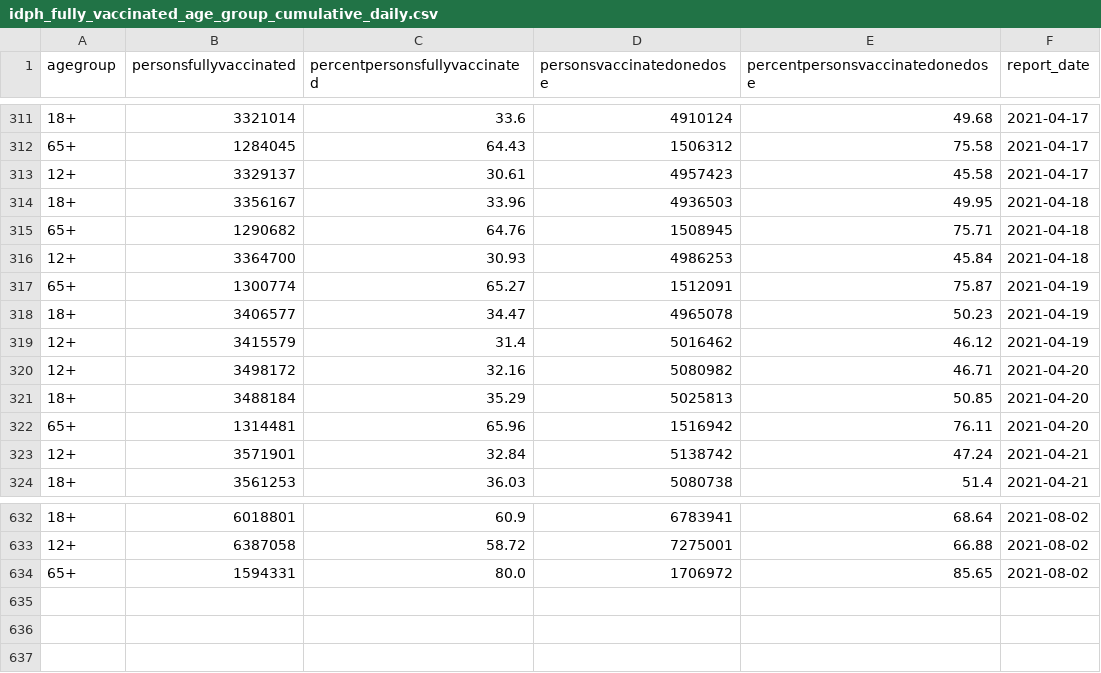
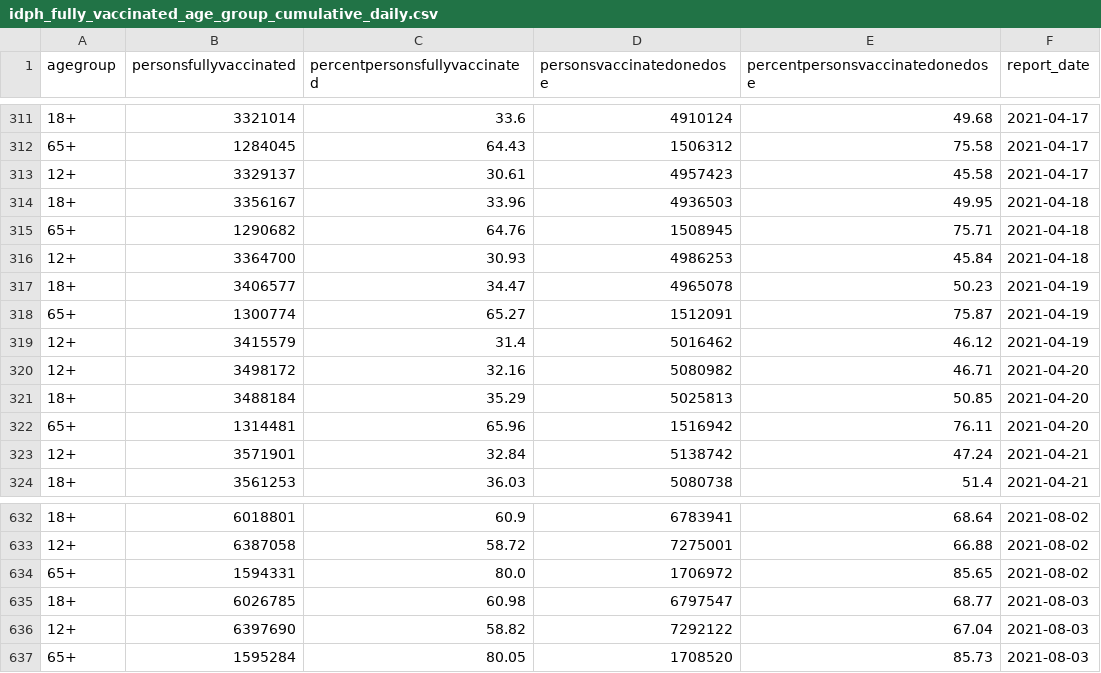
Before and after one commit to cbschicago/IL-COVID-19-vaccine-data, a CSV file: output/idph_fully_vaccinated_age_group_cumulative_daily.csv, drawn as a sheet; only a part is shown, gaps mark what is left out.

```diff
--- a/output/idph_fully_vaccinated_age_group_cumulative_daily.csv
+++ b/output/idph_fully_vaccinated_age_group_cumulative_daily.csv
@@ -316,4 +316,4 @@ agegroup,personsfullyvaccinated,percentpersonsfullyvaccinated,personsvaccinatedo
 12+,3364700,30.93,4986253,45.84,2021-04-18
+18+,3406577,34.47,4965078,50.23,2021-04-19
 65+,1300774,65.27,1512091,75.87,2021-04-19
-18+,3406577,34.47,4965078,50.23,2021-04-19
 12+,3415579,31.4,5016462,46.12,2021-04-19
@@ -634 +634,4 @@ agegroup,personsfullyvaccinated,percentpersonsfullyvaccinated,personsvaccinatedo
 65+,1594331,80.0,1706972,85.65,2021-08-02
+18+,6026785,60.98,6797547,68.77,2021-08-03
+12+,6397690,58.82,7292122,67.04,2021-08-03
+65+,1595284,80.05,1708520,85.73,2021-08-03
```
Also changed, not shown: output/idph_fully_vaccinated_total_cumulative_daily.csv, output/idph_vaccine_administration_data_current_by_county.csv, 20 other files.
